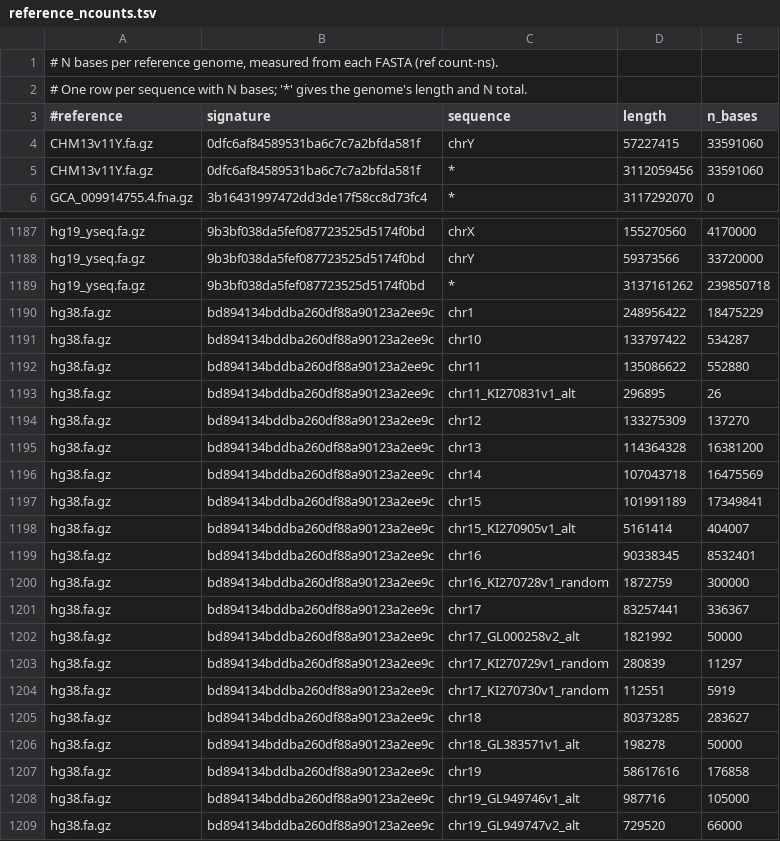
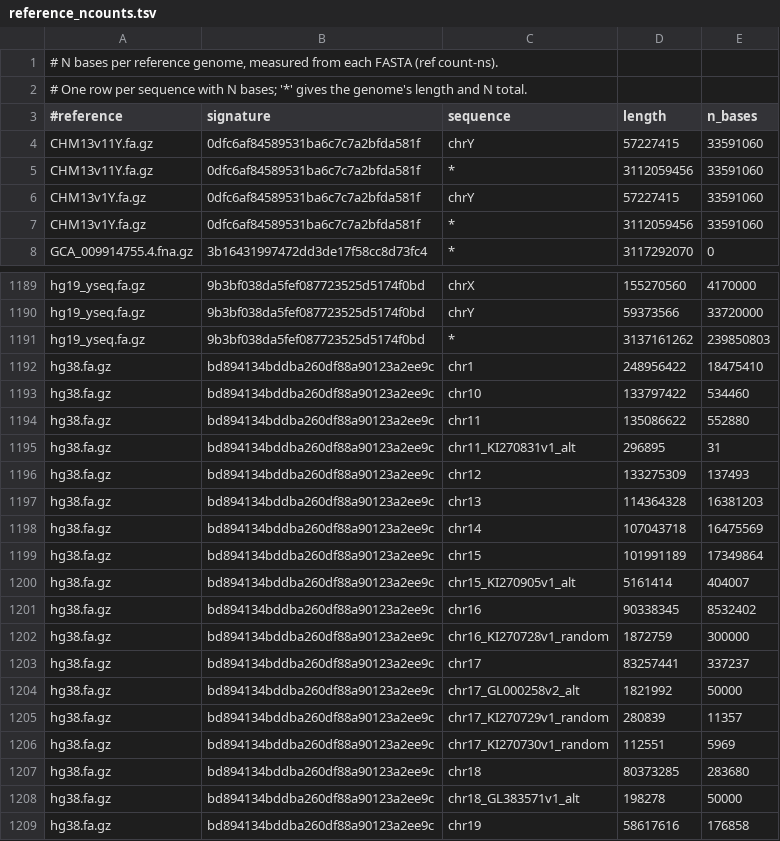
Before and after one commit to WGSExtract/wgsextract-cli, a TSV file: src/wgsextract_cli/assets/reference/reference_ncounts.tsv, drawn as a sheet; only a part is shown, gaps mark what is left out; the shorter side is filled out with more unchanged rows; the diff covers the shown part only.

Commit message:
Measure every catalog genome's N counts from its FASTA
The v4 _ncnt.csv files skipped lowercase (soft-masked) n bases: hg19 and
hg19_yseq miss 85, hg38 3,144 and hs37d5 94,282. CHM13v1Y's catalog entry
downloads CHM13v11Y.fa.gz, so its counts are that file's.

```diff
--- a/src/wgsextract_cli/assets/reference/reference_ncounts.tsv
+++ b/src/wgsextract_cli/assets/reference/reference_ncounts.tsv
@@ -5,2 +5,4 @@ CHM13v11Y.fa.gz	0dfc6af84589531ba6c7c7a2bfda581f	chrY	57227415	33591060
 CHM13v11Y.fa.gz	0dfc6af84589531ba6c7c7a2bfda581f	*	3112059456	33591060
+CHM13v1Y.fa.gz	0dfc6af84589531ba6c7c7a2bfda581f	chrY	57227415	33591060
+CHM13v1Y.fa.gz	0dfc6af84589531ba6c7c7a2bfda581f	*	3112059456	33591060
 GCA_009914755.4.fna.gz	3b16431997472dd3de17f58cc8d73fc4	*	3117292070	0
@@ -1188,19 +1190,19 @@ hg19_yseq.fa.gz	9b3bf038da5fef087723525d5174f0bd	chrX	155270560	4170000
 hg19_yseq.fa.gz	9b3bf038da5fef087723525d5174f0bd	chrY	59373566	33720000
-hg19_yseq.fa.gz	9b3bf038da5fef087723525d5174f0bd	*	3137161262	239850718
-hg38.fa.gz	bd894134bddba260df88a90123a2ee9c	chr1	248956422	18475229
-hg38.fa.gz	bd894134bddba260df88a90123a2ee9c	chr10	133797422	534287
+hg19_yseq.fa.gz	9b3bf038da5fef087723525d5174f0bd	*	3137161262	239850803
+hg38.fa.gz	bd894134bddba260df88a90123a2ee9c	chr1	248956422	18475410
+hg38.fa.gz	bd894134bddba260df88a90123a2ee9c	chr10	133797422	534460
 hg38.fa.gz	bd894134bddba260df88a90123a2ee9c	chr11	135086622	552880
-hg38.fa.gz	bd894134bddba260df88a90123a2ee9c	chr11_KI270831v1_alt	296895	26
-hg38.fa.gz	bd894134bddba260df88a90123a2ee9c	chr12	133275309	137270
-hg38.fa.gz	bd894134bddba260df88a90123a2ee9c	chr13	114364328	16381200
+hg38.fa.gz	bd894134bddba260df88a90123a2ee9c	chr11_KI270831v1_alt	296895	31
+hg38.fa.gz	bd894134bddba260df88a90123a2ee9c	chr12	133275309	137493
+hg38.fa.gz	bd894134bddba260df88a90123a2ee9c	chr13	114364328	16381203
 hg38.fa.gz	bd894134bddba260df88a90123a2ee9c	chr14	107043718	16475569
-hg38.fa.gz	bd894134bddba260df88a90123a2ee9c	chr15	101991189	17349841
+hg38.fa.gz	bd894134bddba260df88a90123a2ee9c	chr15	101991189	17349864
 hg38.fa.gz	bd894134bddba260df88a90123a2ee9c	chr15_KI270905v1_alt	5161414	404007
-hg38.fa.gz	bd894134bddba260df88a90123a2ee9c	chr16	90338345	8532401
+hg38.fa.gz	bd894134bddba260df88a90123a2ee9c	chr16	90338345	8532402
 hg38.fa.gz	bd894134bddba260df88a90123a2ee9c	chr16_KI270728v1_random	1872759	300000
-hg38.fa.gz	bd894134bddba260df88a90123a2ee9c	chr17	83257441	336367
+hg38.fa.gz	bd894134bddba260df88a90123a2ee9c	chr17	83257441	337237
 hg38.fa.gz	bd894134bddba260df88a90123a2ee9c	chr17_GL000258v2_alt	1821992	50000
-hg38.fa.gz	bd894134bddba260df88a90123a2ee9c	chr17_KI270729v1_random	280839	11297
-hg38.fa.gz	bd894134bddba260df88a90123a2ee9c	chr17_KI270730v1_random	112551	5919
-hg38.fa.gz	bd894134bddba260df88a90123a2ee9c	chr18	80373285	283627
+hg38.fa.gz	bd894134bddba260df88a90123a2ee9c	chr17_KI270729v1_random	280839	11357
+hg38.fa.gz	bd894134bddba260df88a90123a2ee9c	chr17_KI270730v1_random	112551	5969
+hg38.fa.gz	bd894134bddba260df88a90123a2ee9c	chr18	80373285	283680
 hg38.fa.gz	bd894134bddba260df88a90123a2ee9c	chr18_GL383571v1_alt	198278	50000
```
Also changed, not shown: 1 added row and 35 edited cells elsewhere in this file.
